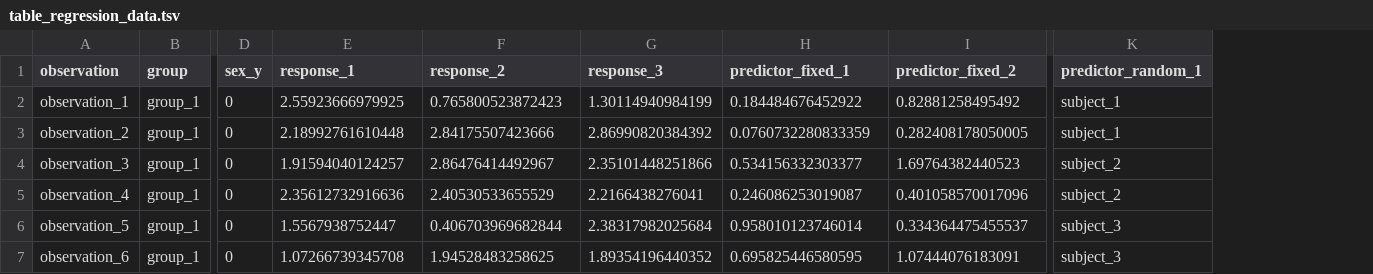
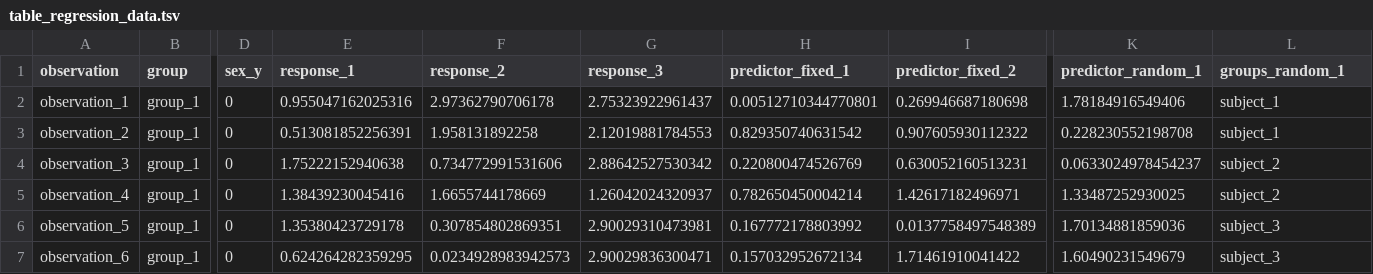
Before and after one commit to tcameronwaller/partner, a TSV file: demonstration/table_regression_data.tsv, drawn as a sheet; only a part is shown, gaps mark what is left out; addresses are those after the commit; the diff covers the shown part only; the diff names each change by its address in the sheet, - before the commit and + after, or states it on an @@ line.

Commit message:
major developments to implement functions for Analysis of Variance (ANOVA) and compare against mixed effects linear regression

```diff
--- a/demonstration/table_regression_data.tsv
+++ b/demonstration/table_regression_data.tsv
+column K (predictor_random_1), rows 2-7: 1.78184916549406 | 0.228230552198708 | 0.0633024978454237 | 1.33487252930025 | 1.70134881859036 | 1.60490231549679
-L1: predictor_random_1
+L1: groups_random_1
-E2 (response_1): 2.55923666979925
+E2 (response_1): 0.955047162025316
-F2 (response_2): 0.765800523872423
+F2 (response_2): 2.97362790706178
-G2 (response_3): 1.30114940984199
+G2 (response_3): 2.75323922961437
-H2 (predictor_fixed_1): 0.184484676452922
+H2 (predictor_fixed_1): 0.00512710344770801
-I2 (predictor_fixed_2): 0.82881258495492
+I2 (predictor_fixed_2): 0.269946687180698
-E3 (response_1): 2.18992761610448
+E3 (response_1): 0.513081852256391
-F3 (response_2): 2.84175507423666
+F3 (response_2): 1.958131892258
-G3 (response_3): 2.86990820384392
+G3 (response_3): 2.12019881784553
-H3 (predictor_fixed_1): 0.0760732280833359
+H3 (predictor_fixed_1): 0.829350740631542
-I3 (predictor_fixed_2): 0.282408178050005
+I3 (predictor_fixed_2): 0.907605930112322
-E4 (response_1): 1.91594040124257
+E4 (response_1): 1.75222152940638
-F4 (response_2): 2.86476414492967
+F4 (response_2): 0.734772991531606
-G4 (response_3): 2.35101448251866
+G4 (response_3): 2.88642527530342
-H4 (predictor_fixed_1): 0.534156332303377
+H4 (predictor_fixed_1): 0.220800474526769
-I4 (predictor_fixed_2): 1.69764382440523
+I4 (predictor_fixed_2): 0.630052160513231
-E5 (response_1): 2.35612732916636
+E5 (response_1): 1.38439230045416
-F5 (response_2): 2.40530533655529
+F5 (response_2): 1.6655744178669
-G5 (response_3): 2.2166438276041
+G5 (response_3): 1.26042024320937
-H5 (predictor_fixed_1): 0.246086253019087
+H5 (predictor_fixed_1): 0.782650450004214
-I5 (predictor_fixed_2): 0.401058570017096
+I5 (predictor_fixed_2): 1.42617182496971
-E6 (response_1): 1.5567938752447
+E6 (response_1): 1.35380423729178
-F6 (response_2): 0.406703969682844
+F6 (response_2): 0.307854802869351
-G6 (response_3): 2.38317982025684
+G6 (response_3): 2.90029310473981
-H6 (predictor_fixed_1): 0.958010123746014
+H6 (predictor_fixed_1): 0.167772178803992
-I6 (predictor_fixed_2): 0.334364475455537
+I6 (predictor_fixed_2): 0.0137758497548389
-E7 (response_1): 1.07266739345708
+E7 (response_1): 0.624264282359295
-F7 (response_2): 1.94528483258625
+F7 (response_2): 0.0234928983942573
-G7 (response_3): 1.89354196440352
+G7 (response_3): 2.90029836300471
-H7 (predictor_fixed_1): 0.695825446580595
+H7 (predictor_fixed_1): 0.157032952672134
-I7 (predictor_fixed_2): 1.07444076183091
+I7 (predictor_fixed_2): 1.71461910041422
```
Also changed, not shown: 120 edited cells elsewhere in this file, demonstration/table_regression_parameters.tsv, 10 other files.
